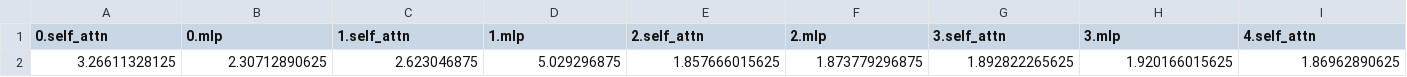
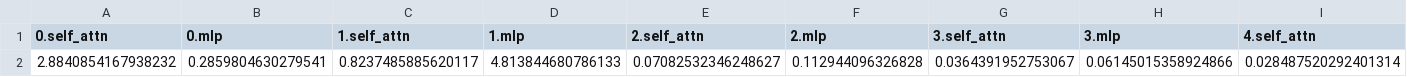
Before and after one commit to dlwns147/nsgaquant, a CSV file: csv/sensitivity/Llama-2-7b-hf_layer_prune_loss_jsd.csv, drawn as a sheet; only a part is shown; removed rows and columns are numbered as before the commit, all else as after; rows hold the shown columns only; the diff names each change by its address in the sheet, - before the commit and + after, or states it on an @@ line.

```diff
--- a/csv/sensitivity/Llama-2-7b-hf_layer_prune_loss_jsd.csv
+++ b/csv/sensitivity/Llama-2-7b-hf_layer_prune_loss_jsd.csv
-row 2: 3.26611328125 | 2.30712890625 | 2.623046875 | 5.029296875 | 1.857666015625 | 1.873779296875 | 1.892822265625 | 1.920166015625 | 1.86962890625
+row 2: 2.8840854167938232 | 0.2859804630279541 | 0.8237485885620117 | 4.813844680786133 | 0.07082532346248627 | 0.112944096326828 | 0.0364391952753067 | 0.06145015358924866 | 0.028487520292401314
```
Also changed, not shown: 54 other files.
